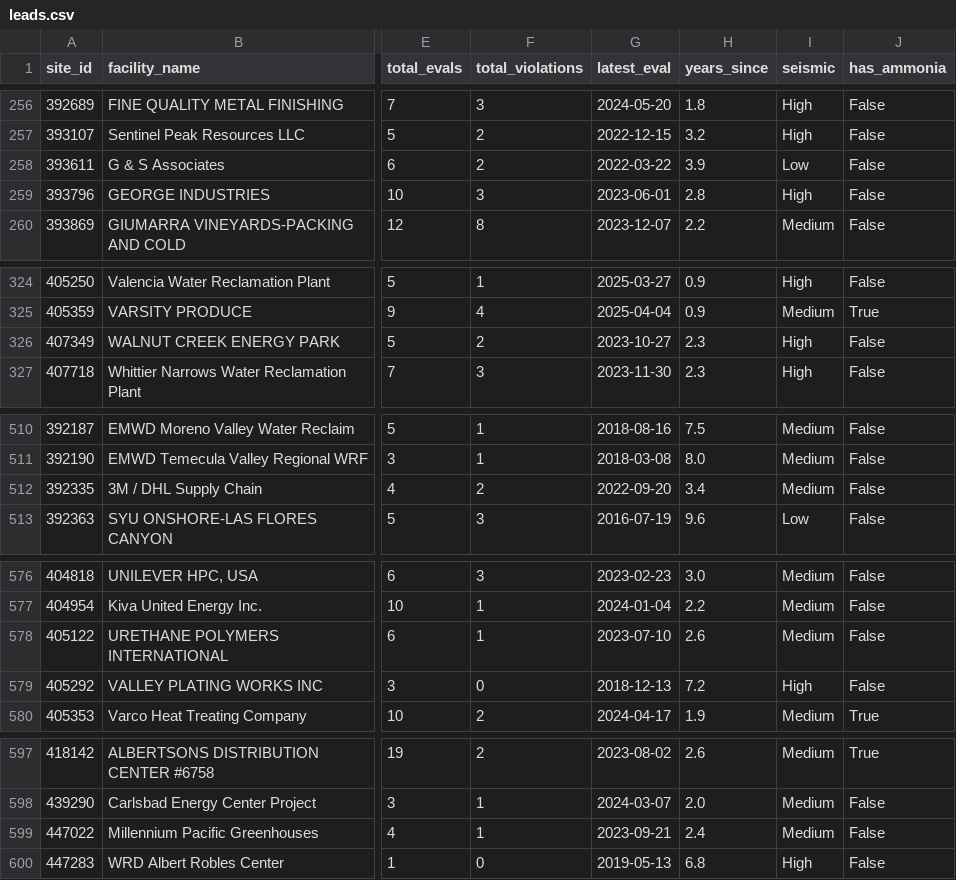
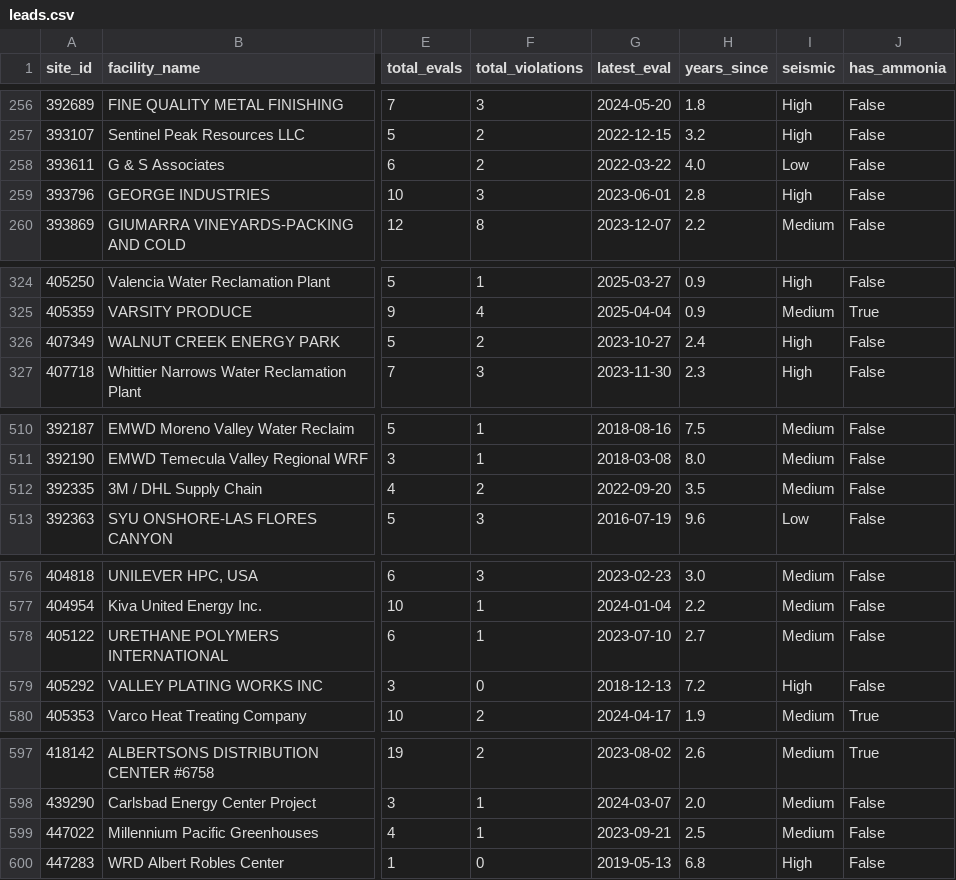
Before and after one commit to mikepizzari/calarp-dashboard, a CSV file: output/leads.csv, drawn as a sheet; only a part is shown, gaps mark what is left out; the diff covers the shown part only; the diff names each change by its address in the sheet, - before the commit and + after, or states it on an @@ line.

```diff
--- a/output/leads.csv
+++ b/output/leads.csv
-H258 (years_since): 3.9
+H258 (years_since): 4.0
-H326 (years_since): 2.3
+H326 (years_since): 2.4
-H512 (years_since): 3.4
+H512 (years_since): 3.5
-H578 (years_since): 2.6
+H578 (years_since): 2.7
-H599 (years_since): 2.4
+H599 (years_since): 2.5
```
Also changed, not shown: 20 edited cells elsewhere in this file, 12 other files.
